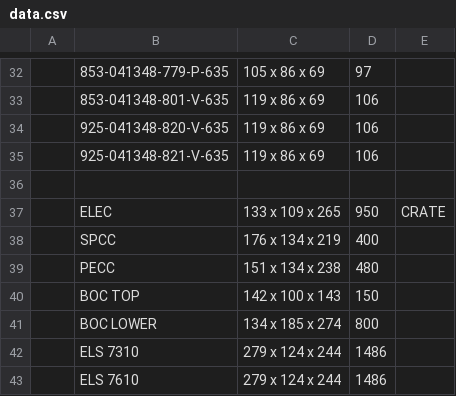
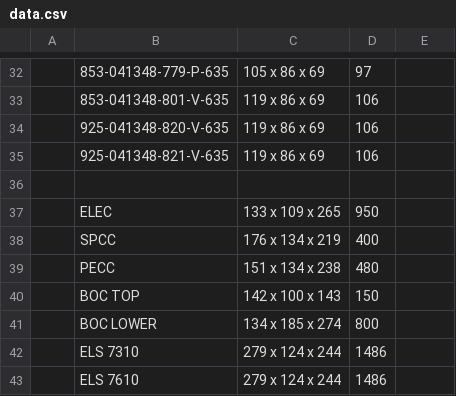
Before and after one commit to Zack9725/Shipping, a CSV file: data.csv, drawn as a sheet; only a part is shown, gaps mark what is left out; the diff names each change by its address in the sheet, - before the commit and + after, or states it on an @@ line.

Commit message:
Auto-update PN data 2026-08-24T10:31:49.004Z

```diff
--- a/data.csv
+++ b/data.csv
-E37: CRATE
+E37: (empty)
```
